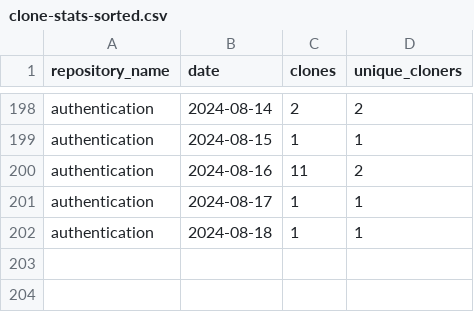
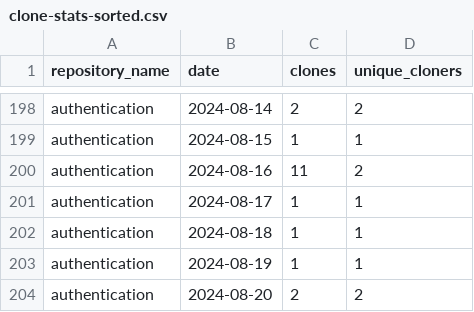
Before and after one commit to jpmorgan-payments/authentication, a CSV file: metrics/clone-stats-sorted.csv, drawn as a sheet; only a part is shown, gaps mark what is left out; the diff names each change by its address in the sheet, - before the commit and + after, or states it on an @@ line.

```diff
--- a/metrics/clone-stats-sorted.csv
+++ b/metrics/clone-stats-sorted.csv
+row 203: authentication | 2024-08-19 | 1 | 1
+row 204: authentication | 2024-08-20 | 2 | 2
```
Also changed, not shown: metrics/clone-stats.csv, metrics/referrer-stats-sorted.csv, 3 other files.
